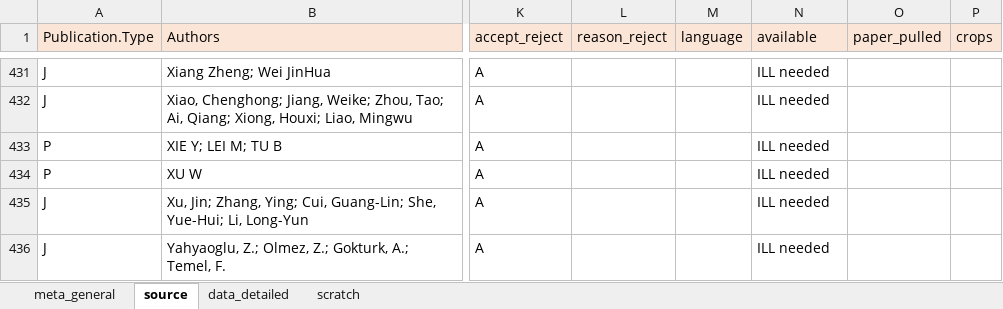
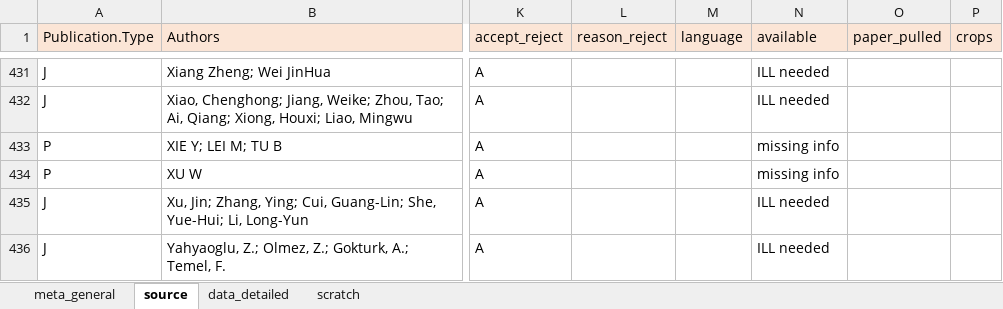
Before and after one commit to lizzieinvancouver/egret, an Excel workbook: data/oegres_MN/oegres_MN.xlsx, sheet source, drawn as a sheet; only a part is shown, gaps mark what is left out; values as stored, in another font and other column widths than the file's, no borders; the diff names each change by its address in the sheet, - before the commit and + after, or states it on an @@ line.

Commit message:
Scraped wytsalucy21 and yan16

```diff
--- a/data/oegres_MN/oegres_MN.xlsx (sheet source)
+++ b/data/oegres_MN/oegres_MN.xlsx (sheet source)
-N433:N434 (available): ILL needed
+N433:N434 (available): missing info
```
